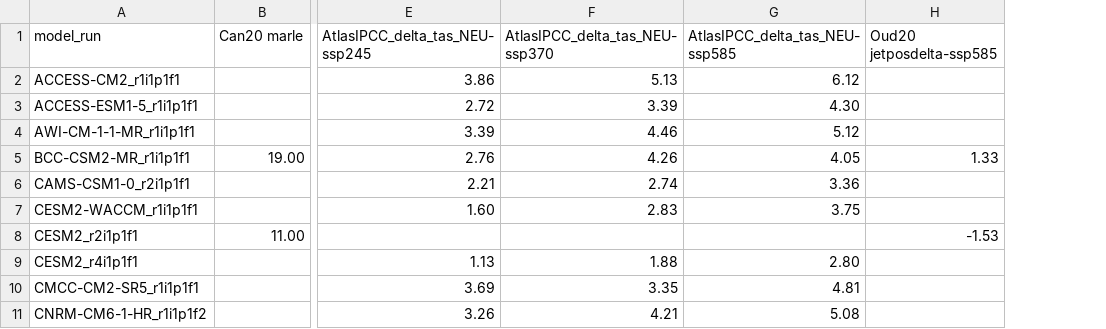
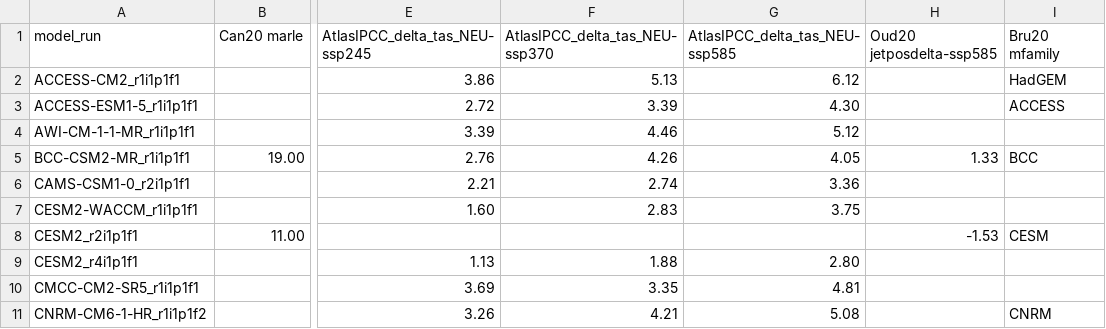
Before and after one commit to jesusff/cmip6-for-cordex, a CSV file: CMIP6_perfspread.csv, drawn as a sheet; only a part is shown, gaps mark what is left out; the diff names each change by its address in the sheet, - before the commit and + after, or states it on an @@ line.

```diff
--- a/CMIP6_perfspread.csv
+++ b/CMIP6_perfspread.csv
+column I (Bru20 mfamily), rows 2-11: HadGEM | ACCESS |  | BCC |  |  | CESM |  |  | CNRM
```
Also changed, not shown: 2 other files.
